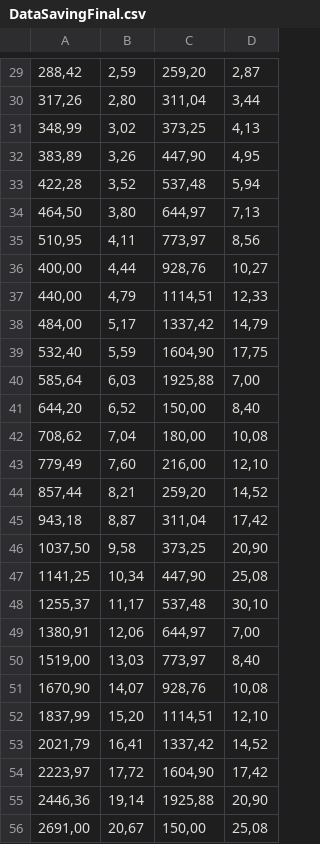
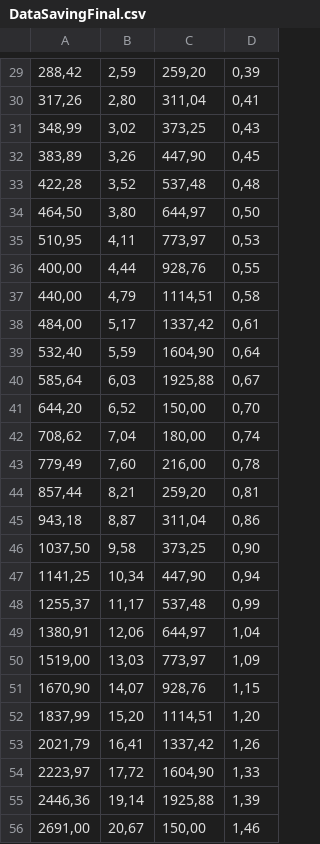
Before and after one commit to hoangtuantai9/Savings, a CSV file: DataSavingFinal.csv, drawn as a sheet; only a part is shown, gaps mark what is left out; the diff covers the shown part only.

```diff
--- a/DataSavingFinal.csv
+++ b/DataSavingFinal.csv
@@ -29,28 +29,28 @@
-"288,42","2,59","259,20","2,87"
-"317,26","2,80","311,04","3,44"
-"348,99","3,02","373,25","4,13"
-"383,89","3,26","447,90","4,95"
-"422,28","3,52","537,48","5,94"
-"464,50","3,80","644,97","7,13"
-"510,95","4,11","773,97","8,56"
-"400,00","4,44","928,76","10,27"
-"440,00","4,79","1114,51","12,33"
-"484,00","5,17","1337,42","14,79"
-"532,40","5,59","1604,90","17,75"
-"585,64","6,03","1925,88","7,00"
-"644,20","6,52","150,00","8,40"
-"708,62","7,04","180,00","10,08"
-"779,49","7,60","216,00","12,10"
-"857,44","8,21","259,20","14,52"
-"943,18","8,87","311,04","17,42"
-"1037,50","9,58","373,25","20,90"
-"1141,25","10,34","447,90","25,08"
-"1255,37","11,17","537,48","30,10"
-"1380,91","12,06","644,97","7,00"
-"1519,00","13,03","773,97","8,40"
-"1670,90","14,07","928,76","10,08"
-"1837,99","15,20","1114,51","12,10"
-"2021,79","16,41","1337,42","14,52"
-"2223,97","17,72","1604,90","17,42"
-"2446,36","19,14","1925,88","20,90"
-"2691,00","20,67","150,00","25,08"
+"288,42","2,59","259,20","0,39"
+"317,26","2,80","311,04","0,41"
+"348,99","3,02","373,25","0,43"
+"383,89","3,26","447,90","0,45"
+"422,28","3,52","537,48","0,48"
+"464,50","3,80","644,97","0,50"
+"510,95","4,11","773,97","0,53"
+"400,00","4,44","928,76","0,55"
+"440,00","4,79","1114,51","0,58"
+"484,00","5,17","1337,42","0,61"
+"532,40","5,59","1604,90","0,64"
+"585,64","6,03","1925,88","0,67"
+"644,20","6,52","150,00","0,70"
+"708,62","7,04","180,00","0,74"
+"779,49","7,60","216,00","0,78"
+"857,44","8,21","259,20","0,81"
+"943,18","8,87","311,04","0,86"
+"1037,50","9,58","373,25","0,90"
+"1141,25","10,34","447,90","0,94"
+"1255,37","11,17","537,48","0,99"
+"1380,91","12,06","644,97","1,04"
+"1519,00","13,03","773,97","1,09"
+"1670,90","14,07","928,76","1,15"
+"1837,99","15,20","1114,51","1,20"
+"2021,79","16,41","1337,42","1,26"
+"2223,97","17,72","1604,90","1,33"
+"2446,36","19,14","1925,88","1,39"
+"2691,00","20,67","150,00","1,46"
```
Also changed, not shown: 162 edited cells elsewhere in this file, 11 other files.
